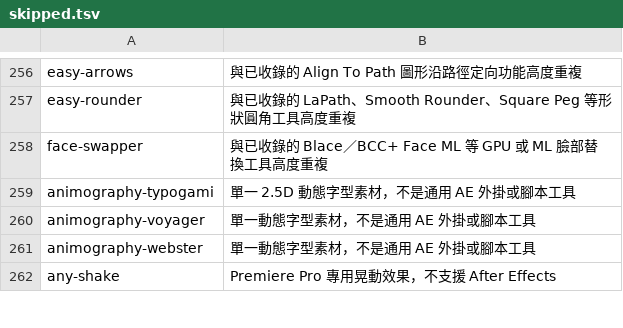
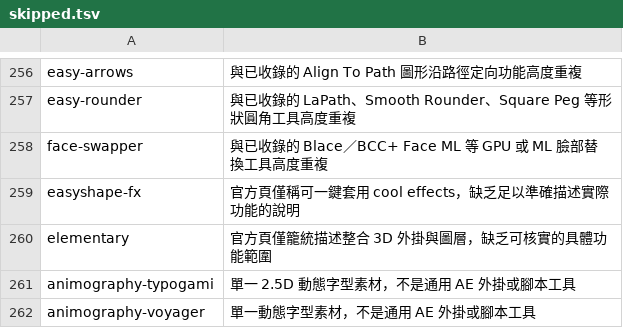
Before and after one commit to Tangzih0913/ae-effects-db, a TSV file: curation/skipped.tsv, drawn as a sheet; only a part is shown, gaps mark what is left out; the shorter side is filled out with more unchanged rows; the diff names each change by its address in the sheet, - before the commit and + after, or states it on an @@ line.

Commit message:
Curate 2 aescripts candidates

```diff
--- a/curation/skipped.tsv
+++ b/curation/skipped.tsv
+row 259: easyshape-fx | 官方頁僅稱可一鍵套用 cool effects，缺乏足以準確描述實際功能的說明
+row 260: elementary | 官方頁僅籠統描述整合 3D 外掛與圖層，缺乏可核實的具體功能範圍
```
